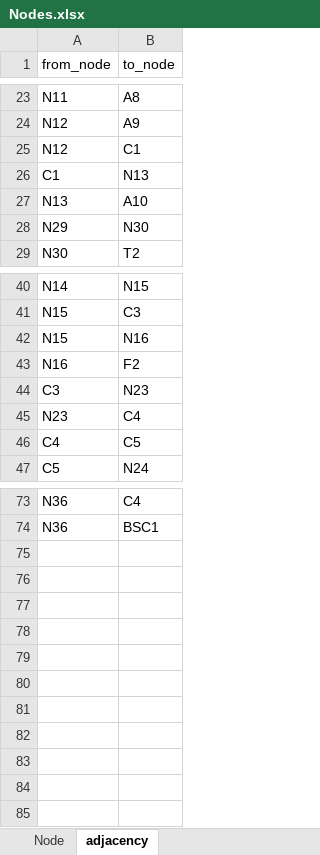
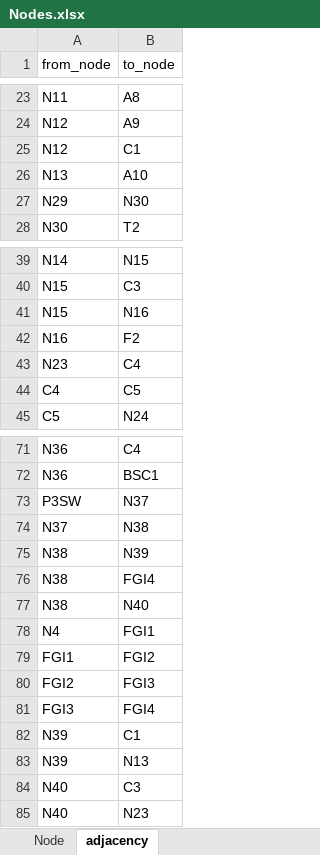
Before and after one commit to JAG954/BSC-FGI_Scheduler, an Excel workbook: input/Nodes.xlsx, sheet adjacency, drawn as a sheet; only a part is shown, gaps mark what is left out; values as stored, in another font and other column widths than the file's, no borders; removed rows and columns are numbered as before the commit, all else as after; the diff names each change by its address in the sheet, - before the commit and + after, or states it on an @@ line.

```diff
--- a/input/Nodes.xlsx (sheet adjacency)
+++ b/input/Nodes.xlsx (sheet adjacency)
-row 26: C1 | N13
-row 44: C3 | N23
+row 73: P3SW | N37
+row 74: N37 | N38
+row 75: N38 | N39
+row 76: N38 | FGI4
+row 77: N38 | N40
+row 78: N4 | FGI1
+row 79: FGI1 | FGI2
+row 80: FGI2 | FGI3
+row 81: FGI3 | FGI4
+row 82: N39 | C1
+row 83: N39 | N13
+row 84: N40 | C3
+row 85: N40 | N23
```
Also changed, not shown: sheet Node, 6 other files.
